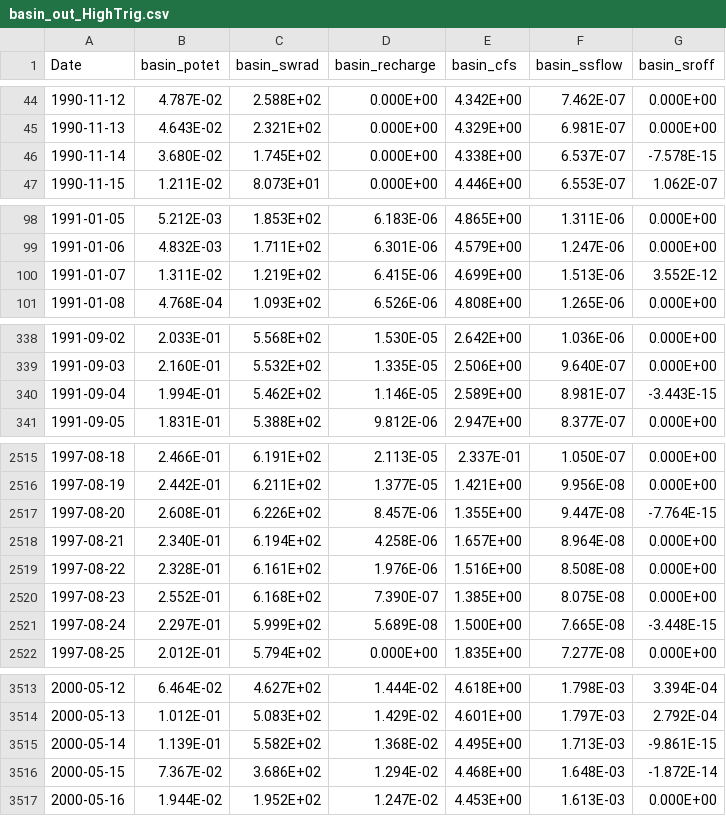
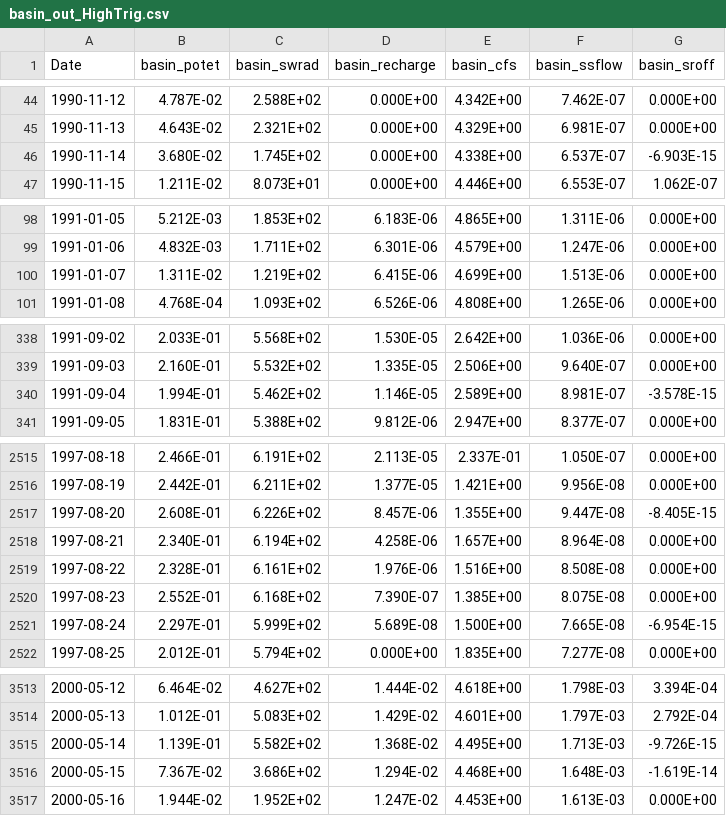
Before and after one commit to rniswon/gsflow_v2, a CSV file: GSFLOW/data/Ag_EP2b/output-test/basin_out_HighTrig.csv, drawn as a sheet; only a part is shown, gaps mark what is left out; the diff covers the shown part only.

```diff
--- a/GSFLOW/data/Ag_EP2b/output-test/basin_out_HighTrig.csv
+++ b/GSFLOW/data/Ag_EP2b/output-test/basin_out_HighTrig.csv
@@ -45,3 +45,3 @@ Date, basin_potet, basin_swrad, basin_recharge, basin_cfs, basin_ssflow, basin_s
 1990-11-13, 4.643E-02, 2.321E+02, 0.000E+00, 4.329E+00, 6.981E-07, 0.000E+00
-1990-11-14, 3.680E-02, 1.745E+02, 0.000E+00, 4.338E+00, 6.537E-07,-7.578E-15
+1990-11-14, 3.680E-02, 1.745E+02, 0.000E+00, 4.338E+00, 6.537E-07,-6.903E-15
 1990-11-15, 1.211E-02, 8.073E+01, 0.000E+00, 4.446E+00, 6.553E-07, 1.062E-07
@@ -99,3 +99,3 @@ Date, basin_potet, basin_swrad, basin_recharge, basin_cfs, basin_ssflow, basin_s
 1991-01-06, 4.832E-03, 1.711E+02, 6.301E-06, 4.579E+00, 1.247E-06, 0.000E+00
-1991-01-07, 1.311E-02, 1.219E+02, 6.415E-06, 4.699E+00, 1.513E-06, 3.552E-12
+1991-01-07, 1.311E-02, 1.219E+02, 6.415E-06, 4.699E+00, 1.513E-06, 0.000E+00
 1991-01-08, 4.768E-04, 1.093E+02, 6.526E-06, 4.808E+00, 1.265E-06, 0.000E+00
@@ -339,3 +339,3 @@ Date, basin_potet, basin_swrad, basin_recharge, basin_cfs, basin_ssflow, basin_s
 1991-09-03, 2.160E-01, 5.532E+02, 1.335E-05, 2.506E+00, 9.640E-07, 0.000E+00
-1991-09-04, 1.994E-01, 5.462E+02, 1.146E-05, 2.589E+00, 8.981E-07,-3.443E-15
+1991-09-04, 1.994E-01, 5.462E+02, 1.146E-05, 2.589E+00, 8.981E-07,-3.578E-15
 1991-09-05, 1.831E-01, 5.388E+02, 9.812E-06, 2.947E+00, 8.377E-07, 0.000E+00
@@ -2516,3 +2516,3 @@ Date, basin_potet, basin_swrad, basin_recharge, basin_cfs, basin_ssflow, basin_s
 1997-08-19, 2.442E-01, 6.211E+02, 1.377E-05, 1.421E+00, 9.956E-08, 0.000E+00
-1997-08-20, 2.608E-01, 6.226E+02, 8.457E-06, 1.355E+00, 9.447E-08,-7.764E-15
+1997-08-20, 2.608E-01, 6.226E+02, 8.457E-06, 1.355E+00, 9.447E-08,-8.405E-15
 1997-08-21, 2.340E-01, 6.194E+02, 4.258E-06, 1.657E+00, 8.964E-08, 0.000E+00
@@ -2520,3 +2520,3 @@ Date, basin_potet, basin_swrad, basin_recharge, basin_cfs, basin_ssflow, basin_s
 1997-08-23, 2.552E-01, 6.168E+02, 7.390E-07, 1.385E+00, 8.075E-08, 0.000E+00
-1997-08-24, 2.297E-01, 5.999E+02, 5.689E-08, 1.500E+00, 7.665E-08,-3.448E-15
+1997-08-24, 2.297E-01, 5.999E+02, 5.689E-08, 1.500E+00, 7.665E-08,-6.954E-15
 1997-08-25, 2.012E-01, 5.794E+02, 0.000E+00, 1.835E+00, 7.277E-08, 0.000E+00
@@ -3514,4 +3514,4 @@ Date, basin_potet, basin_swrad, basin_recharge, basin_cfs, basin_ssflow, basin_s
 2000-05-13, 1.012E-01, 5.083E+02, 1.429E-02, 4.601E+00, 1.797E-03, 2.792E-04
-2000-05-14, 1.139E-01, 5.582E+02, 1.368E-02, 4.495E+00, 1.713E-03,-9.861E-15
-2000-05-15, 7.367E-02, 3.686E+02, 1.294E-02, 4.468E+00, 1.648E-03,-1.872E-14
+2000-05-14, 1.139E-01, 5.582E+02, 1.368E-02, 4.495E+00, 1.713E-03,-9.726E-15
+2000-05-15, 7.367E-02, 3.686E+02, 1.294E-02, 4.468E+00, 1.648E-03,-1.619E-14
 2000-05-16, 1.944E-02, 1.952E+02, 1.247E-02, 4.453E+00, 1.613E-03, 0.000E+00
```
Also changed, not shown: 35 edited cells elsewhere in this file, GSFLOW/data/Ag_EP2b/output-test/basin_out_LowTrig.csv, GSFLOW/data/Ag_EP2b/output-test/nsegment_out_HighTrig_streamflow_sfr.csv, 22 other files.
